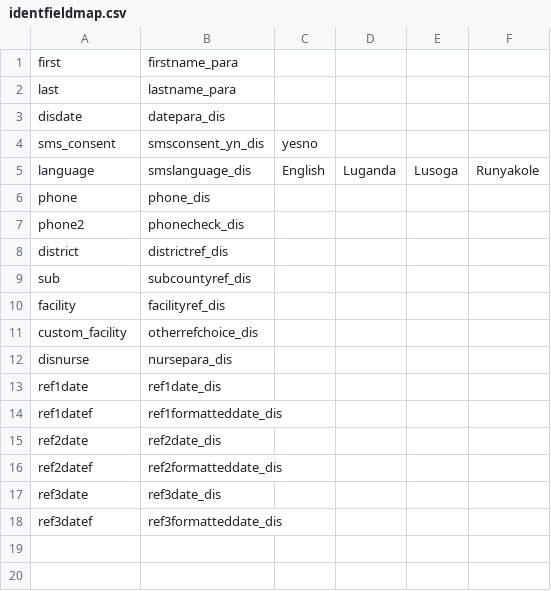
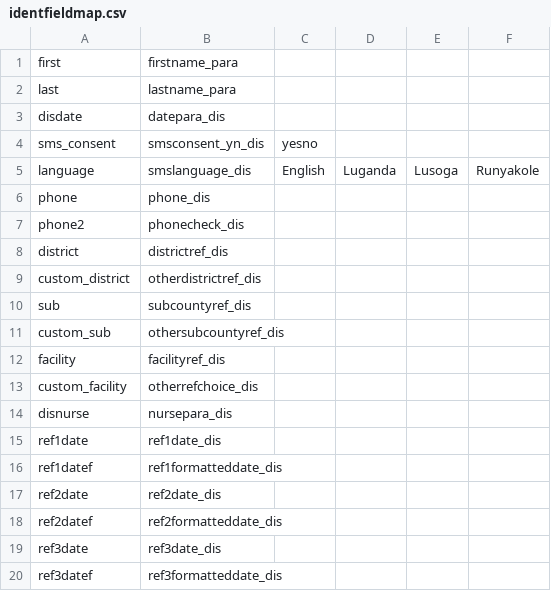
Before and after one commit to part-cw/LNhealth, a CSV file: sandbox/identfieldmap.csv, drawn as a sheet.

Commit message:
PARA: Added Other options for district and sub district referral names.

```diff
--- a/sandbox/identfieldmap.csv
+++ b/sandbox/identfieldmap.csv
@@ -8,3 +8,5 @@ phone2,phonecheck_dis,
 district,districtref_dis,
+custom_district,otherdistrictref_dis,
 sub,subcountyref_dis,
+custom_sub,othersubcountyref_dis,
 facility,facilityref_dis,
```
Also changed, not shown: 1 other file.
